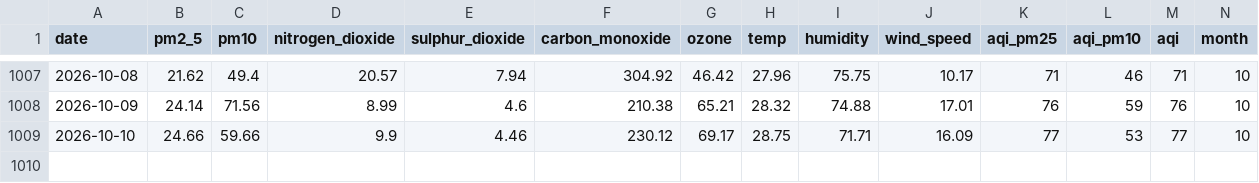
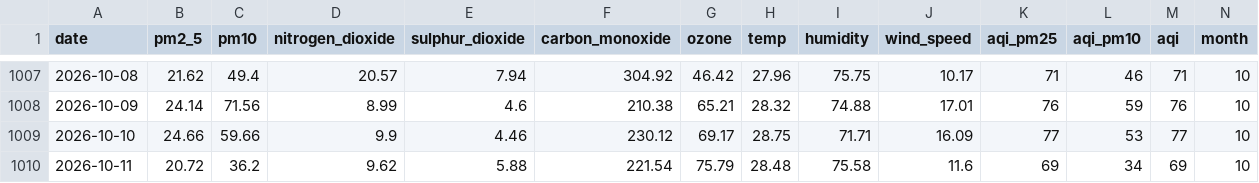
Before and after one commit to jaweriafaheem/AQIPrediction, a CSV file: aqi_historical_data.csv, drawn as a sheet; only a part is shown, gaps mark what is left out; rows hold the shown columns only; the diff names each change by its address in the sheet, - before the commit and + after, or states it on an @@ line.

```diff
--- a/aqi_historical_data.csv
+++ b/aqi_historical_data.csv
+row 1010: 2026-10-11 | 20.72 | 36.2 | 9.62 | 5.88 | 221.54 | 75.79 | 28.48 | 75.58 | 11.6 | 69 | 34 | 69 | 10
```
